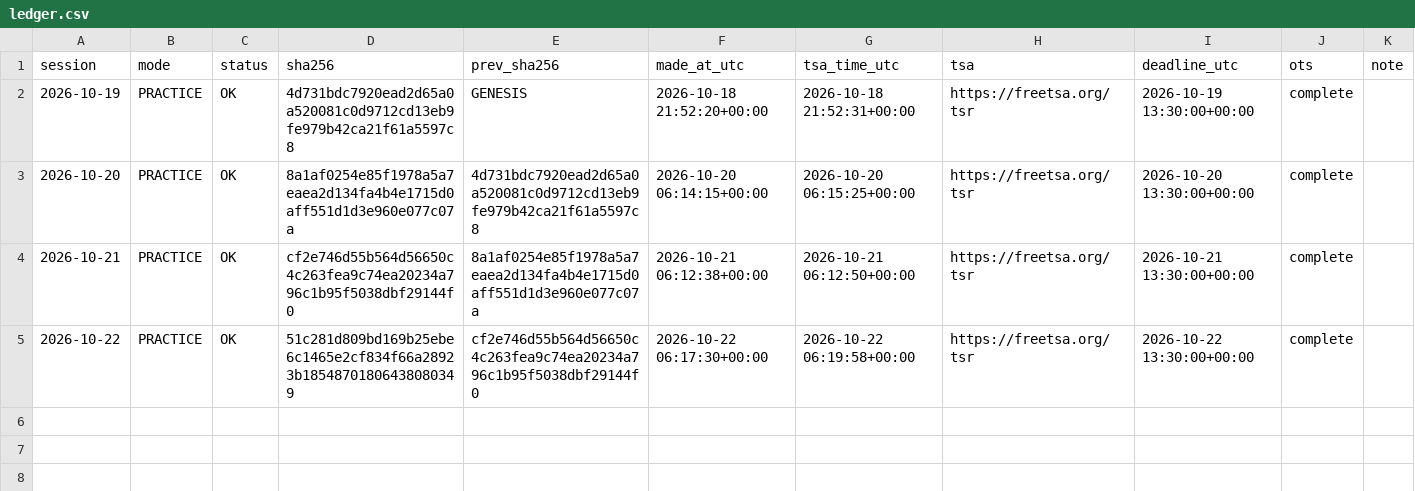
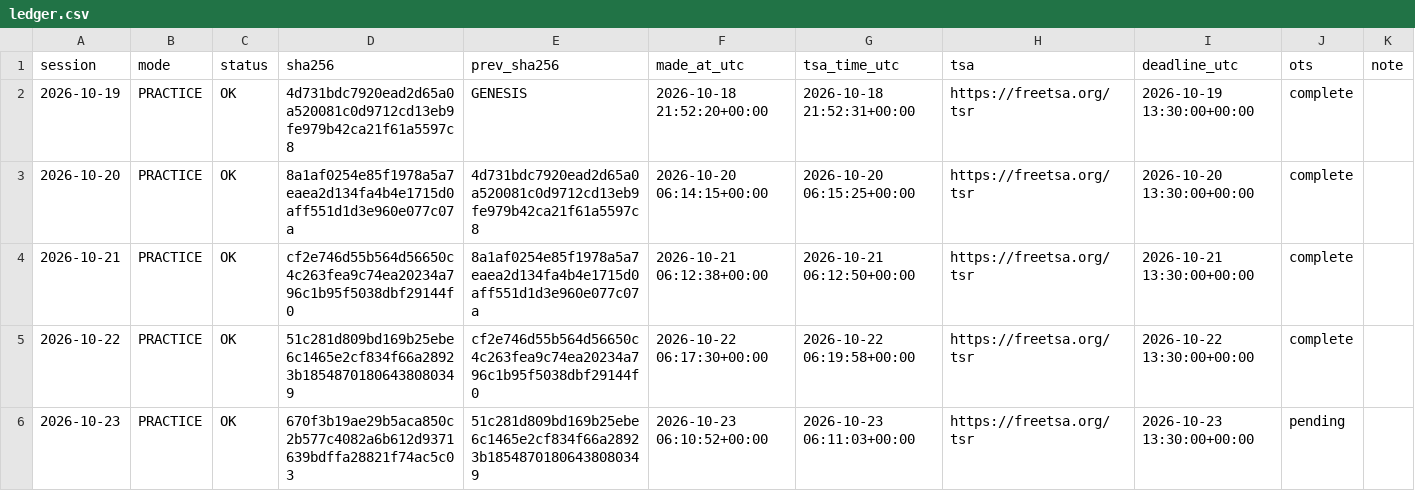
Before and after one commit to ydkaarav-source/energy-risk-live, a CSV file: ledger.csv, drawn as a sheet; the diff names each change by its address in the sheet, - before the commit and + after, or states it on an @@ line.

```diff
--- a/ledger.csv
+++ b/ledger.csv
+row 6: 2026-10-23 | PRACTICE | OK | 670f3b19ae29b5aca850c2b577c4082a6b612d9371639bdffa28821f74ac5c03 | 51c281d809bd169b25ebe6c1465e2cf834f66a28923b18548701806438080349 | 2026-10-23 06:10:52+00:00 | 2026-10-23 06:11:03+00:00 | https://freetsa.org/tsr | 2026-10-23 13:30:00+00:00 | pending
```
Also changed, not shown: 3 other files.
